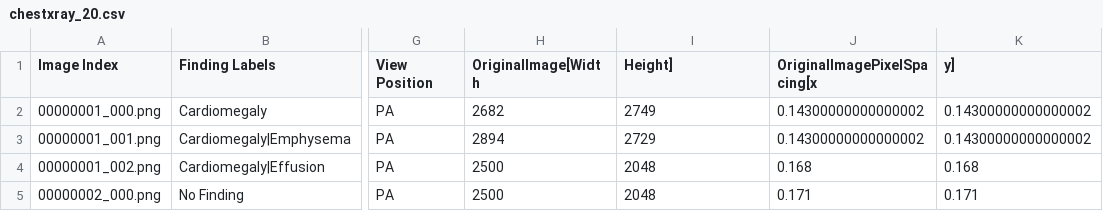
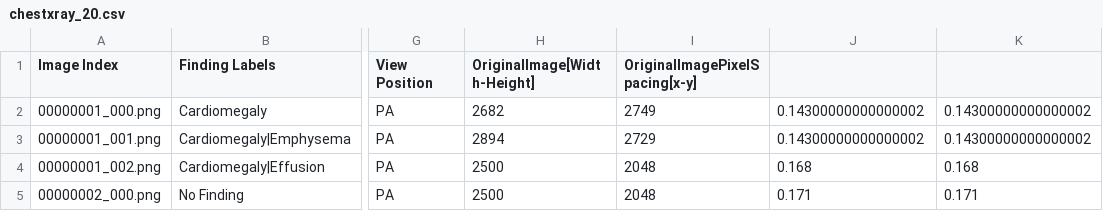
Before and after one commit to LlanosTobarra/NIHCC_ejercicio, a CSV file: chestxray_20.csv, drawn as a sheet; only a part is shown, gaps mark what is left out; the diff names each change by its address in the sheet, - before the commit and + after, or states it on an @@ line.

Commit message:
Nueva versión codificada adecuadamente

```diff
--- a/chestxray_20.csv
+++ b/chestxray_20.csv
-H1: OriginalImage[Width
+H1: OriginalImage[Width-Height]
-I1: Height]
+I1: OriginalImagePixelSpacing[x-y]
-J1: OriginalImagePixelSpacing[x
+J1: (empty)
-K1: y]
+K1: (empty)
```
